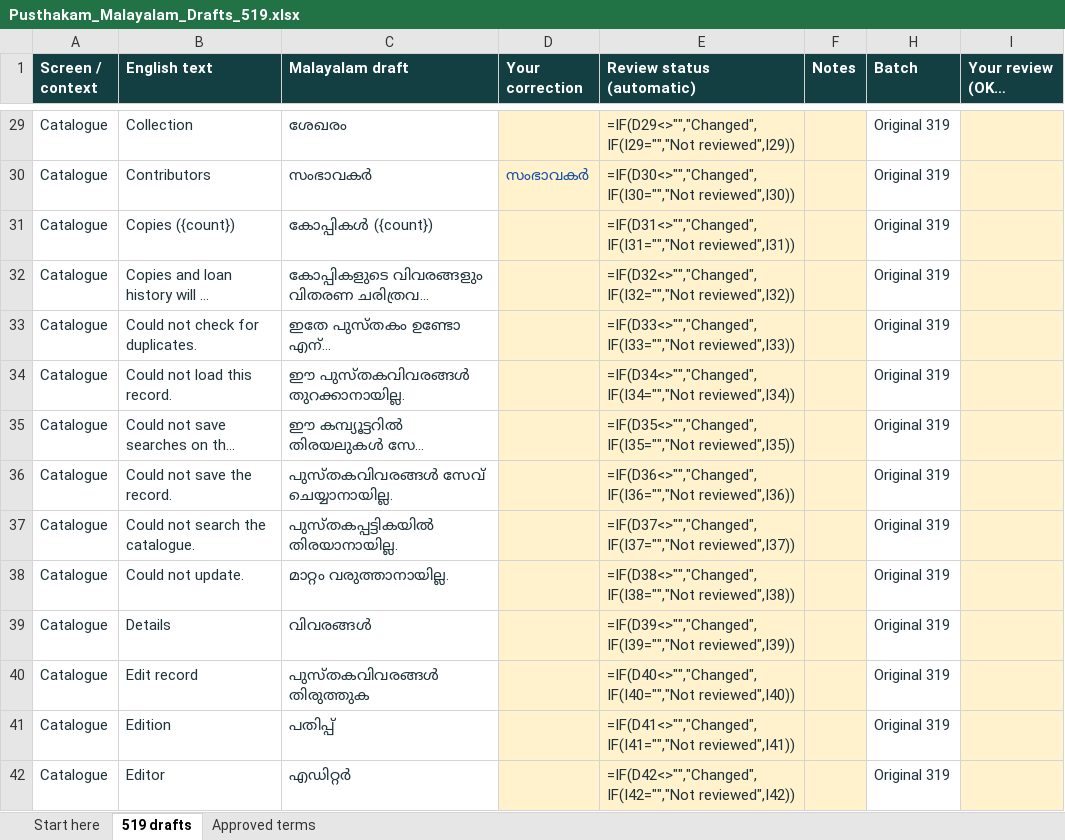
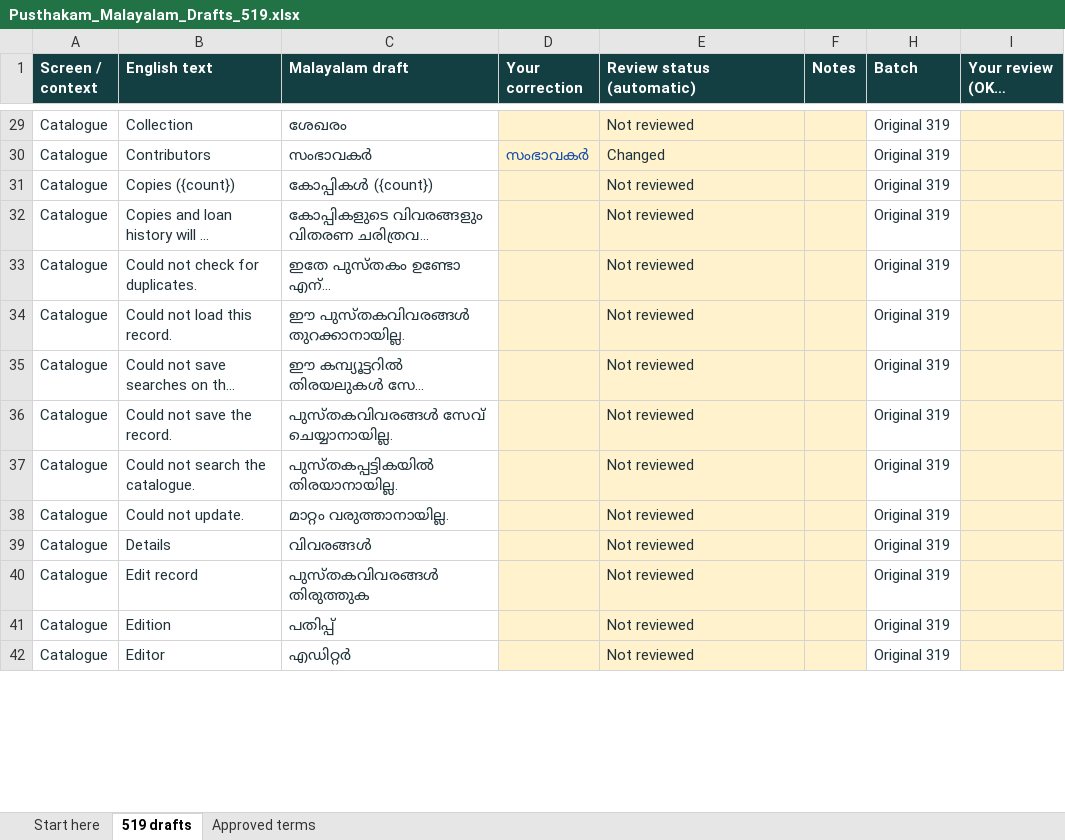
Before and after one commit to melvinvarghese/Pusthakam, an Excel workbook: docs/translations/Pusthakam_Malayalam_Drafts_519.xlsx, sheet 519 drafts, drawn as a sheet; only a part is shown, gaps mark what is left out; long unchanged cells end in …; values as stored, in another font and other column widths than the file's, no borders; formulas without a stored value are shown as written; the diff covers the shown part only; the diff names each change by its address in the sheet, - before the commit and + after, or states it on an @@ line.

```diff
--- a/docs/translations/Pusthakam_Malayalam_Drafts_519.xlsx (sheet 519 drafts)
+++ b/docs/translations/Pusthakam_Malayalam_Drafts_519.xlsx (sheet 519 drafts)
-E29 (Review status (automatic)): =IF(D29<>"","Changed",IF(I29="","Not reviewed",I29))
+E29 (Review status (automatic)): Not reviewed
-E30 (Review status (automatic)): =IF(D30<>"","Changed",IF(I30="","Not reviewed",I30))
+E30 (Review status (automatic)): Changed
-E31 (Review status (automatic)): =IF(D31<>"","Changed",IF(I31="","Not reviewed",I31))
+E31 (Review status (automatic)): Not reviewed
-E32 (Review status (automatic)): =IF(D32<>"","Changed",IF(I32="","Not reviewed",I32))
+E32 (Review status (automatic)): Not reviewed
-E33 (Review status (automatic)): =IF(D33<>"","Changed",IF(I33="","Not reviewed",I33))
+E33 (Review status (automatic)): Not reviewed
-E34 (Review status (automatic)): =IF(D34<>"","Changed",IF(I34="","Not reviewed",I34))
+E34 (Review status (automatic)): Not reviewed
-E35 (Review status (automatic)): =IF(D35<>"","Changed",IF(I35="","Not reviewed",I35))
+E35 (Review status (automatic)): Not reviewed
-E36 (Review status (automatic)): =IF(D36<>"","Changed",IF(I36="","Not reviewed",I36))
+E36 (Review status (automatic)): Not reviewed
-E37 (Review status (automatic)): =IF(D37<>"","Changed",IF(I37="","Not reviewed",I37))
+E37 (Review status (automatic)): Not reviewed
-E38 (Review status (automatic)): =IF(D38<>"","Changed",IF(I38="","Not reviewed",I38))
+E38 (Review status (automatic)): Not reviewed
-E39 (Review status (automatic)): =IF(D39<>"","Changed",IF(I39="","Not reviewed",I39))
+E39 (Review status (automatic)): Not reviewed
-E40 (Review status (automatic)): =IF(D40<>"","Changed",IF(I40="","Not reviewed",I40))
+E40 (Review status (automatic)): Not reviewed
-E41 (Review status (automatic)): =IF(D41<>"","Changed",IF(I41="","Not reviewed",I41))
+E41 (Review status (automatic)): Not reviewed
-E42 (Review status (automatic)): =IF(D42<>"","Changed",IF(I42="","Not reviewed",I42))
+E42 (Review status (automatic)): Not reviewed
```
Also changed, not shown: 525 edited cells and cell formats elsewhere in this sheet, sheet Approved terms, 26 other files.
